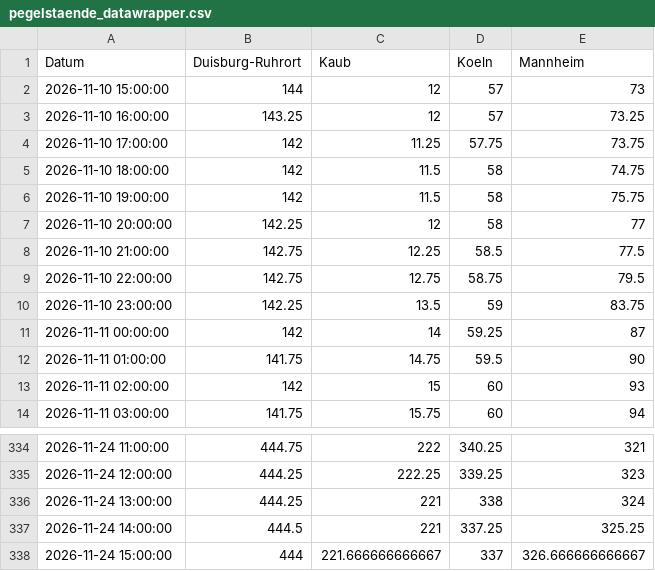
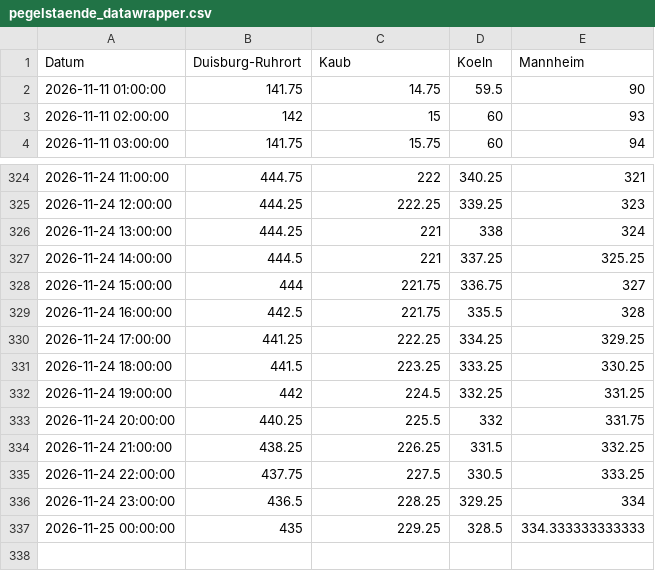
Before and after one commit to robjrentrop/pegelstaende_rhein, a CSV file: pegelstaende_datawrapper.csv, drawn as a sheet; only a part is shown, gaps mark what is left out.

```diff
--- a/pegelstaende_datawrapper.csv
+++ b/pegelstaende_datawrapper.csv
@@ -1,12 +1,2 @@
 "Datum","Duisburg-Ruhrort","Kaub","Koeln","Mannheim"
-"2026-11-10 15:00:00",144,12,57,73
-"2026-11-10 16:00:00",143.25,12,57,73.25
-"2026-11-10 17:00:00",142,11.25,57.75,73.75
-"2026-11-10 18:00:00",142,11.5,58,74.75
-"2026-11-10 19:00:00",142,11.5,58,75.75
-"2026-11-10 20:00:00",142.25,12,58,77
-"2026-11-10 21:00:00",142.75,12.25,58.5,77.5
-"2026-11-10 22:00:00",142.75,12.75,58.75,79.5
-"2026-11-10 23:00:00",142.25,13.5,59,83.75
-"2026-11-11 00:00:00",142,14,59.25,87
 "2026-11-11 01:00:00",141.75,14.75,59.5,90
@@ -337,2 +327,11 @@
 "2026-11-24 14:00:00",444.5,221,337.25,325.25
-"2026-11-24 15:00:00",444,221.666666666667,337,326.666666666667
+"2026-11-24 15:00:00",444,221.75,336.75,327
+"2026-11-24 16:00:00",442.5,221.75,335.5,328
+"2026-11-24 17:00:00",441.25,222.25,334.25,329.25
+"2026-11-24 18:00:00",441.5,223.25,333.25,330.25
+"2026-11-24 19:00:00",442,224.5,332.25,331.25
+"2026-11-24 20:00:00",440.25,225.5,332,331.75
+"2026-11-24 21:00:00",438.25,226.25,331.5,332.25
+"2026-11-24 22:00:00",437.75,227.5,330.5,333.25
+"2026-11-24 23:00:00",436.5,228.25,329.25,334
+"2026-11-25 00:00:00",435,229.25,328.5,334.333333333333
```
